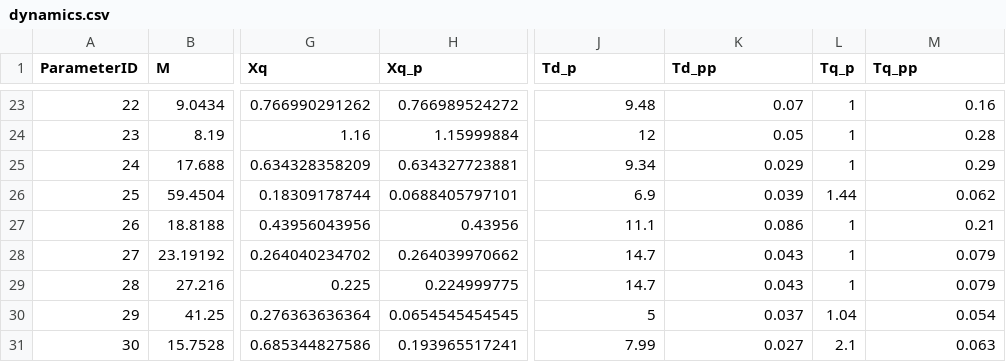
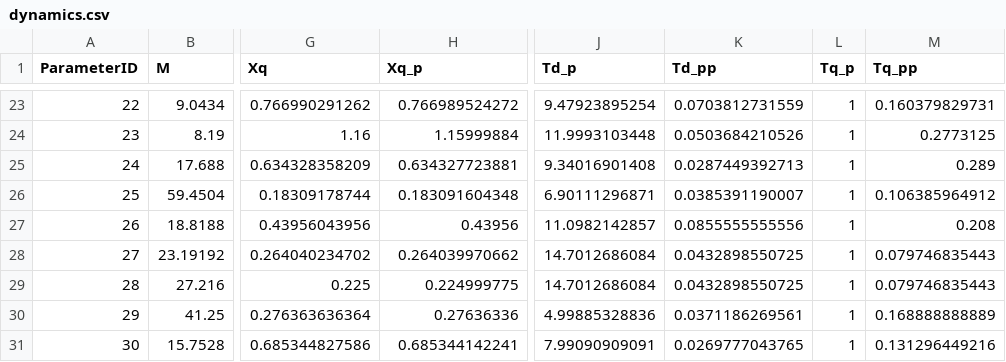
Before and after one commit to guilda-dev/guilda, a CSV file: _GUILDAobject/+network/@IEEJ_EAST30/peak/component/gen-park/dynamics.csv, drawn as a sheet; only a part is shown, gaps mark what is left out; the diff covers the shown part only; the diff names each change by its address in the sheet, - before the commit and + after, or states it on an @@ line.

```diff
--- a/_GUILDAobject/+network/@IEEJ_EAST30/peak/component/gen-park/dynamics.csv
+++ b/_GUILDAobject/+network/@IEEJ_EAST30/peak/component/gen-park/dynamics.csv
-J23 (Td_p): 9.48
+J23 (Td_p): 9.47923895254
-K23 (Td_pp): 0.07
+K23 (Td_pp): 0.0703812731559
-M23 (Tq_pp): 0.16
+M23 (Tq_pp): 0.160379829731
-J24 (Td_p): 12
+J24 (Td_p): 11.9993103448
-K24 (Td_pp): 0.05
+K24 (Td_pp): 0.0503684210526
-M24 (Tq_pp): 0.28
+M24 (Tq_pp): 0.2773125
-J25 (Td_p): 9.34
+J25 (Td_p): 9.34016901408
-K25 (Td_pp): 0.029
+K25 (Td_pp): 0.0287449392713
-M25 (Tq_pp): 0.29
+M25 (Tq_pp): 0.289
-H26 (Xq_p): 0.0688405797101
+H26 (Xq_p): 0.183091604348
-J26 (Td_p): 6.9
+J26 (Td_p): 6.90111296871
-K26 (Td_pp): 0.039
+K26 (Td_pp): 0.0385391190007
-L26 (Tq_p): 1.44
+L26 (Tq_p): 1
-M26 (Tq_pp): 0.062
+M26 (Tq_pp): 0.106385964912
-J27 (Td_p): 11.1
+J27 (Td_p): 11.0982142857
-K27 (Td_pp): 0.086
+K27 (Td_pp): 0.0855555555556
-M27 (Tq_pp): 0.21
+M27 (Tq_pp): 0.208
-J28:J29 (Td_p): 14.7
+J28:J29 (Td_p): 14.7012686084
-K28:K29 (Td_pp): 0.043
+K28:K29 (Td_pp): 0.0432898550725
-M28:M29 (Tq_pp): 0.079
+M28:M29 (Tq_pp): 0.079746835443
-H30 (Xq_p): 0.0654545454545
+H30 (Xq_p): 0.27636336
-J30 (Td_p): 5
+J30 (Td_p): 4.99885328836
-K30 (Td_pp): 0.037
+K30 (Td_pp): 0.0371186269561
-L30 (Tq_p): 1.04
+L30 (Tq_p): 1
-M30 (Tq_pp): 0.054
+M30 (Tq_pp): 0.168888888889
-H31 (Xq_p): 0.193965517241
+H31 (Xq_p): 0.685344142241
-J31 (Td_p): 7.99
+J31 (Td_p): 7.99090909091
-K31 (Td_pp): 0.027
+K31 (Td_pp): 0.0269777043765
-L31 (Tq_p): 2.1
+L31 (Tq_p): 1
-M31 (Tq_pp): 0.063
+M31 (Tq_pp): 0.131296449216
```
Also changed, not shown: 91 edited cells elsewhere in this file, _GUILDAobject/+network/@IEEJ_EAST30/night/branch/parameter.csv, _GUILDAobject/+network/@IEEJ_EAST30/night/component/gen-park/dynamics.csv, 4 other files.
